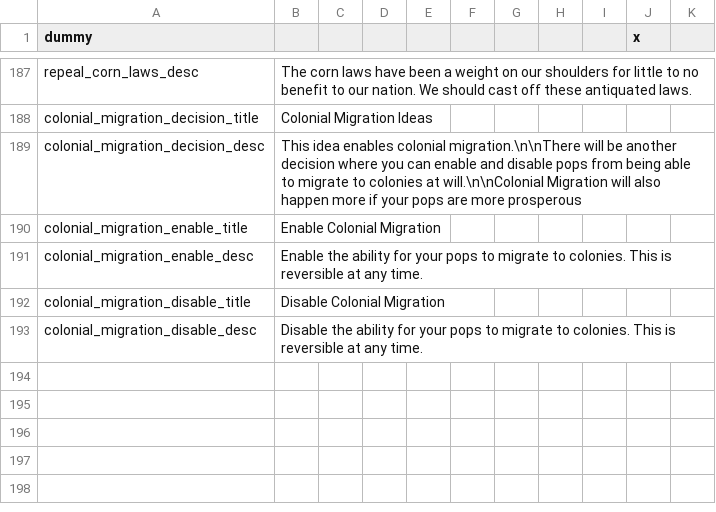
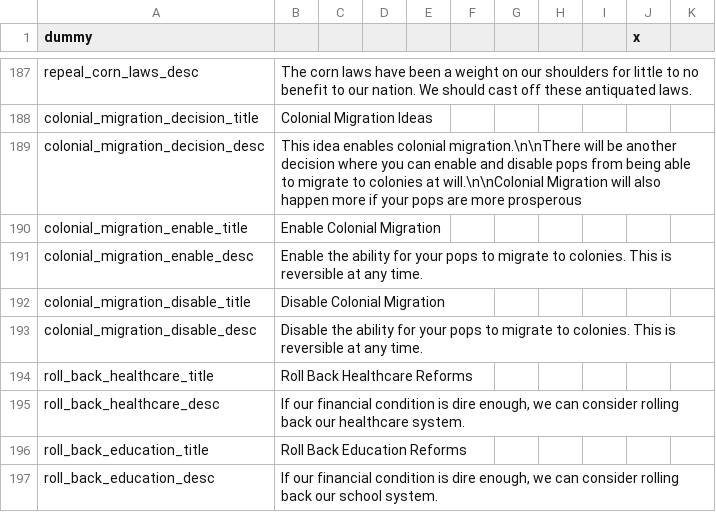
Before and after one commit to thecompanionnoob/Companion-Balance-Mod-experimental, a CSV file: CBM/localisation/CBM_decisions.csv, drawn as a sheet; only a part is shown, gaps mark what is left out; the diff names each change by its address in the sheet, - before the commit and + after, or states it on an @@ line.

```diff
--- a/CBM/localisation/CBM_decisions.csv
+++ b/CBM/localisation/CBM_decisions.csv
+row 194: roll_back_healthcare_title | Roll Back Healthcare Reforms
+row 195: roll_back_healthcare_desc | If our financial condition is dire enough, we can consider rolling back our healthcare system.
+row 196: roll_back_education_title | Roll Back Education Reforms
+row 197: roll_back_education_desc | If our financial condition is dire enough, we can consider rolling back our school system.
```
Also changed, not shown: CBM/localisation/CBM_other.csv, CBM/map/definition.csv, 10 other files.
